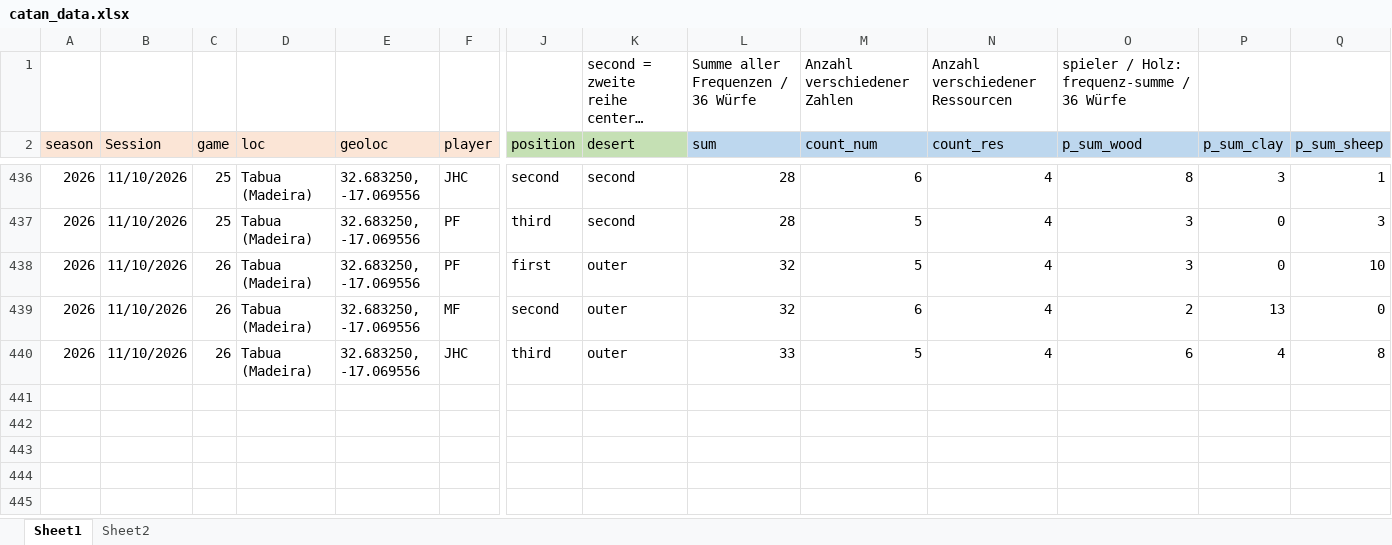
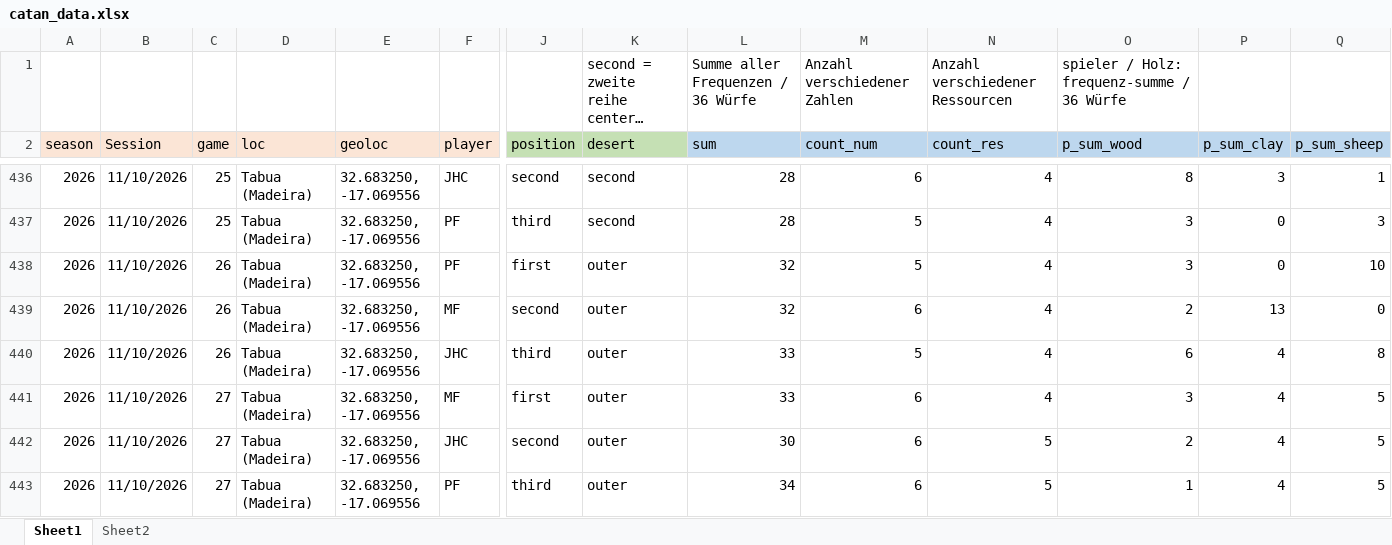
Before and after one commit to mxfuh/catan_data, an Excel workbook: catan_data.xlsx, sheet Sheet1, drawn as a sheet; only a part is shown, gaps mark what is left out; long unchanged cells end in …; values as stored, in another font and other column widths than the file's, no borders; rows hold the shown columns only; the diff names each change by its address in the sheet, - before the commit and + after, or states it on an @@ line.

Commit message:
data update

```diff
--- a/catan_data.xlsx (sheet Sheet1)
+++ b/catan_data.xlsx (sheet Sheet1)
+row 441: 2026 | 11/10/2026 | 27 | Tabua (Madeira) | 32.683250, -17.069556 | MF | first | outer | 33 | 6 | 4 | 3 | 4 | 5
+row 442: 2026 | 11/10/2026 | 27 | Tabua (Madeira) | 32.683250, -17.069556 | JHC | second | outer | 30 | 6 | 5 | 2 | 4 | 5
+row 443: 2026 | 11/10/2026 | 27 | Tabua (Madeira) | 32.683250, -17.069556 | PF | third | outer | 34 | 6 | 5 | 1 | 4 | 5
```
